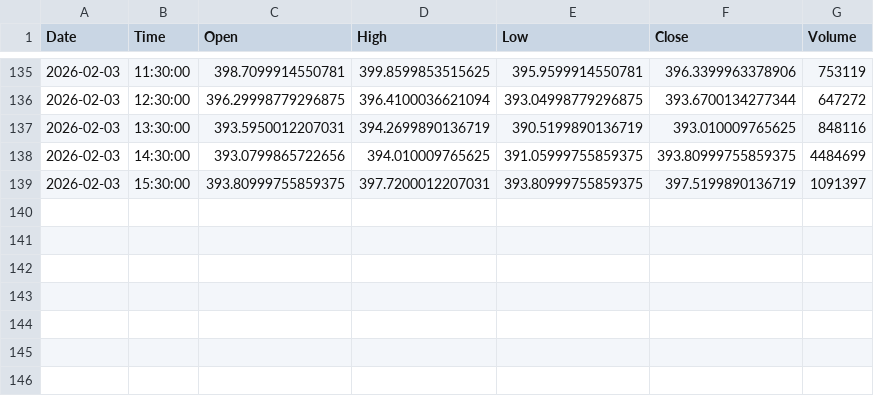
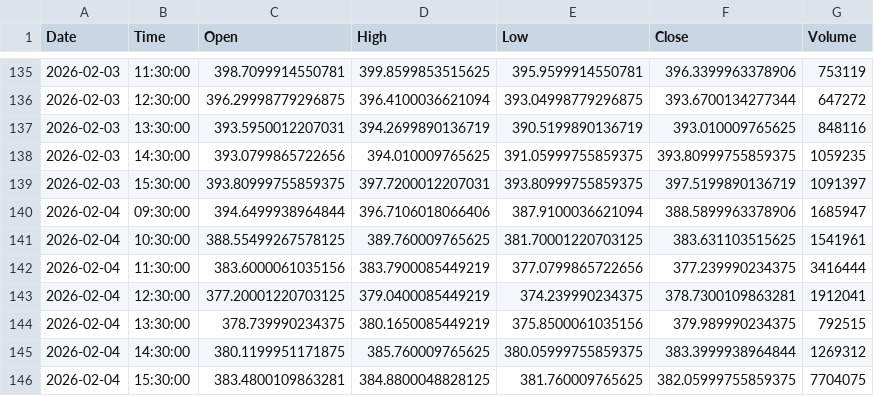
Before and after one commit to jonsflow/risk-divergence, a CSV file: data/smh_hourly.csv, drawn as a sheet; only a part is shown, gaps mark what is left out.

```diff
--- a/data/smh_hourly.csv
+++ b/data/smh_hourly.csv
@@ -137,3 +137,10 @@ Date,Time,Open,High,Low,Close,Volume
 2026-02-03,13:30:00,393.5950012207031,394.2699890136719,390.5199890136719,393.010009765625,848116
-2026-02-03,14:30:00,393.0799865722656,394.010009765625,391.05999755859375,393.80999755859375,4484699
+2026-02-03,14:30:00,393.0799865722656,394.010009765625,391.05999755859375,393.80999755859375,1059235
 2026-02-03,15:30:00,393.80999755859375,397.7200012207031,393.80999755859375,397.5199890136719,1091397
+2026-02-04,09:30:00,394.6499938964844,396.7106018066406,387.9100036621094,388.5899963378906,1685947
+2026-02-04,10:30:00,388.55499267578125,389.760009765625,381.70001220703125,383.631103515625,1541961
+2026-02-04,11:30:00,383.6000061035156,383.7900085449219,377.0799865722656,377.239990234375,3416444
+2026-02-04,12:30:00,377.20001220703125,379.0400085449219,374.239990234375,378.7300109863281,1912041
+2026-02-04,13:30:00,378.739990234375,380.1650085449219,375.8500061035156,379.989990234375,792515
+2026-02-04,14:30:00,380.1199951171875,385.760009765625,380.05999755859375,383.3999938964844,1269312
+2026-02-04,15:30:00,383.4800109863281,384.8800048828125,381.760009765625,382.05999755859375,7704075
```
Also changed, not shown: data/gld_hourly.csv, data/hyg_hourly.csv, 14 other files.
